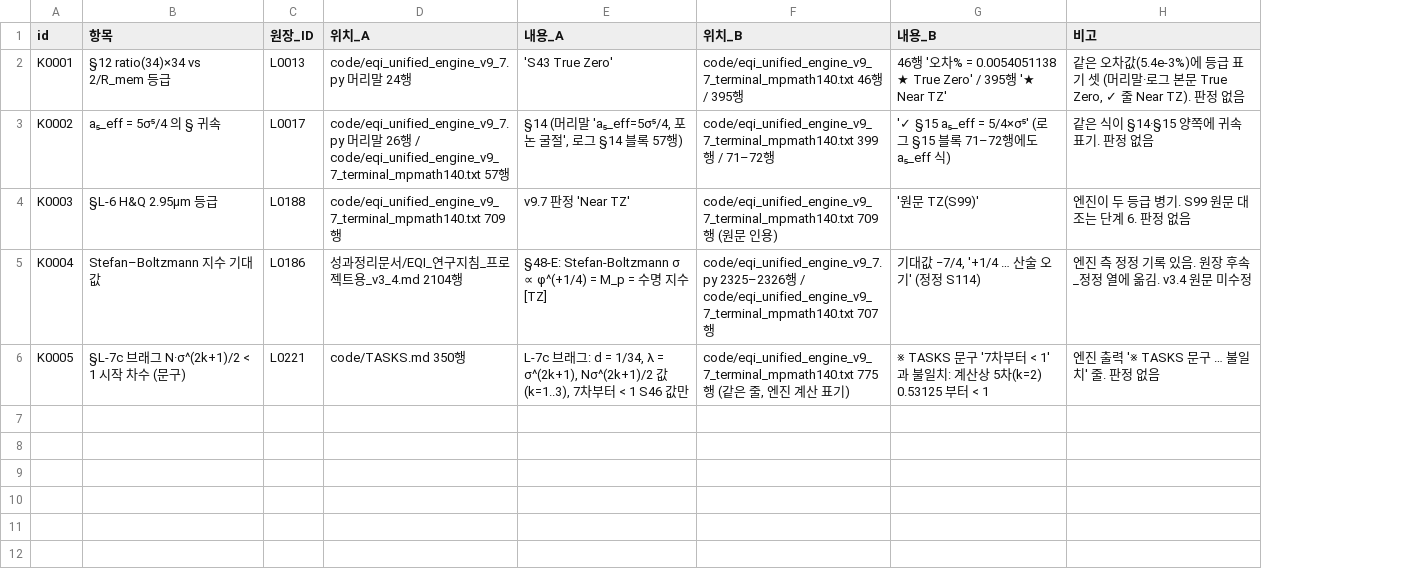
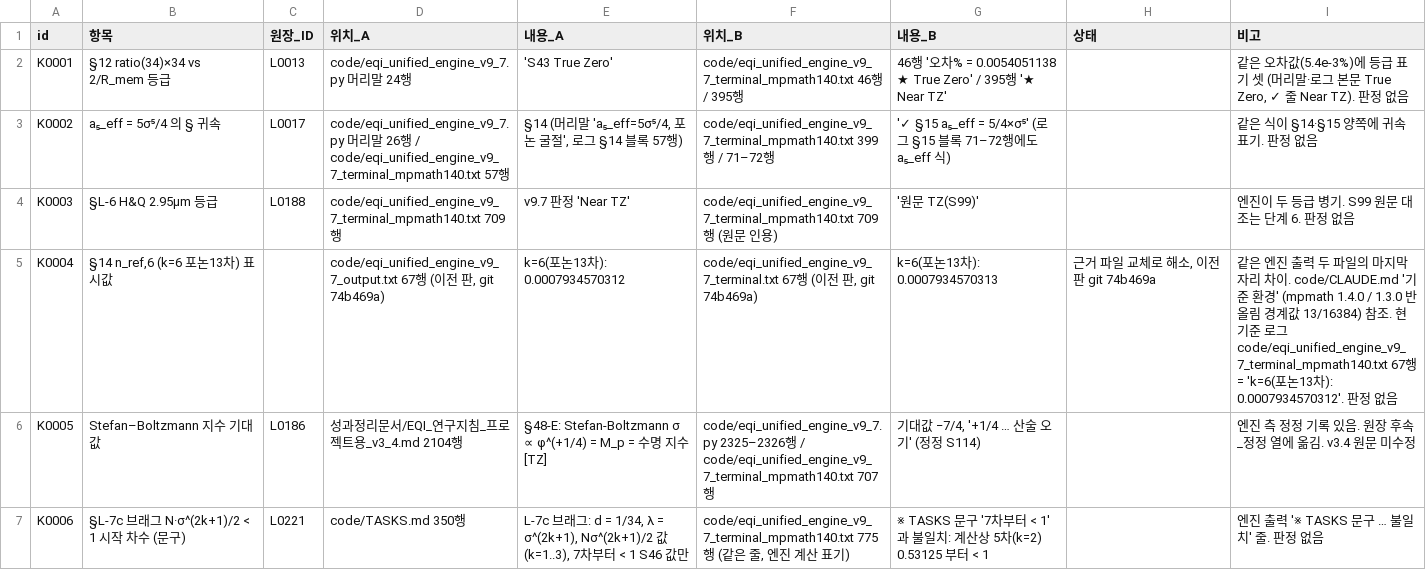
Before and after one commit to y7o6n5g4-rgb/EQI_framework, a CSV file: index/conflicts.csv, drawn as a sheet; addresses are those after the commit; the diff names each change by its address in the sheet, - before the commit and + after, or states it on an @@ line.

```diff
--- a/index/conflicts.csv
+++ b/index/conflicts.csv
+column H (상태), empty
+row 5: K0004 | §14 n_ref,6 (k=6 포논13차) 표시값 |  | code/eqi_unified_engine_v9_7_output.txt 67행 (이전 판, git 74b469a) | k=6(포논13차): 0.0007934570312 | code/eqi_unified_engine_v9_7_terminal.txt 67행 (이전 판, git 74b469a) | k=6(포논13차): 0.0007934570313 | 근거 파일 교체로 해소, 이전 판 git 74b469a | 같은 엔진 출력 두 파일의 마지막 자리 차이. code/CLAUDE.md '기준 환경' (mpmath 1.4.0 / 1.3.0 반올림 경계값 13/16384) 참조. 현 기준 로그 code/eqi_unified_engine_v9_7_terminal_mpmath140.txt 67행 = 'k=6(포논13차): 0.0007934570312'. 판정 없음
-A6 (id): K0004
+A6 (id): K0005
-A7 (id): K0005
+A7 (id): K0006
```
Also changed, not shown: 3 other files.
